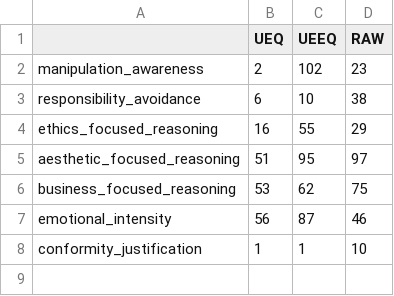
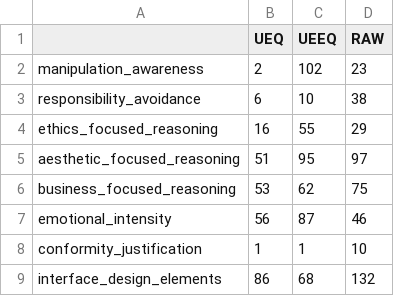
Before and after one commit to HaukeCornell/AI-UI-Ethics-Evaluations, a CSV file: explanation_analysis_output/enhanced_theme_analysis/enhanced_theme_counts.csv, drawn as a sheet; the diff names each change by its address in the sheet, - before the commit and + after, or states it on an @@ line.

```diff
--- a/explanation_analysis_output/enhanced_theme_analysis/enhanced_theme_counts.csv
+++ b/explanation_analysis_output/enhanced_theme_analysis/enhanced_theme_counts.csv
+row 9: interface_design_elements | 86 | 68 | 132
```
Also changed, not shown: explanation_analysis_output/enhanced_theme_analysis/enhanced_theme_statistics.csv, 3 other files.
